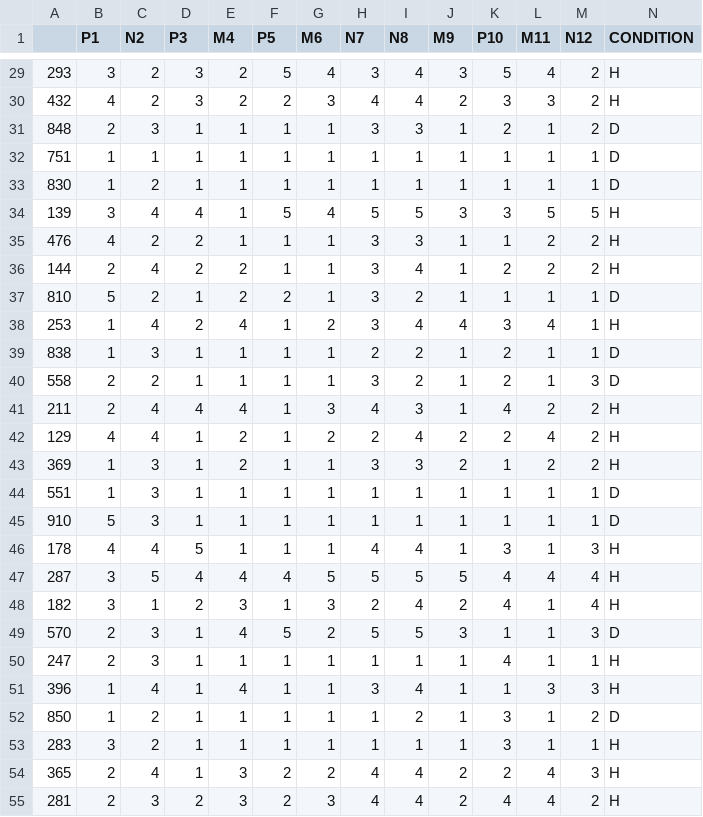
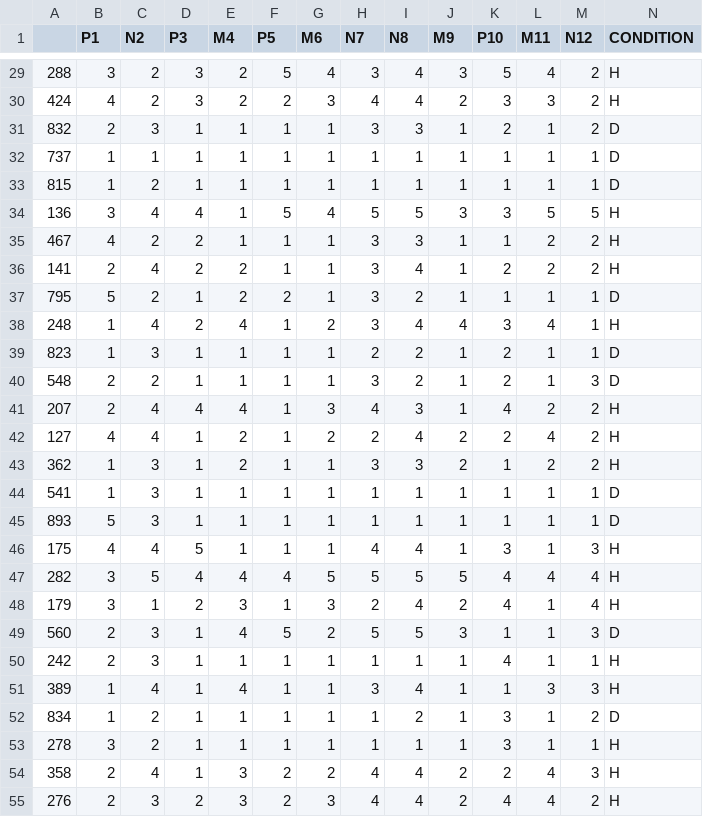
Before and after one commit to noran9/cbsd, a CSV file: test_dataset.csv, drawn as a sheet; only a part is shown, gaps mark what is left out; the diff covers the shown part only.

```diff
--- a/test_dataset.csv
+++ b/test_dataset.csv
@@ -29,27 +29,27 @@
-293,3,2,3,2,5,4,3,4,3,5,4,2,H
-432,4,2,3,2,2,3,4,4,2,3,3,2,H
-848,2,3,1,1,1,1,3,3,1,2,1,2,D
-751,1,1,1,1,1,1,1,1,1,1,1,1,D
-830,1,2,1,1,1,1,1,1,1,1,1,1,D
-139,3,4,4,1,5,4,5,5,3,3,5,5,H
-476,4,2,2,1,1,1,3,3,1,1,2,2,H
-144,2,4,2,2,1,1,3,4,1,2,2,2,H
-810,5,2,1,2,2,1,3,2,1,1,1,1,D
-253,1,4,2,4,1,2,3,4,4,3,4,1,H
-838,1,3,1,1,1,1,2,2,1,2,1,1,D
-558,2,2,1,1,1,1,3,2,1,2,1,3,D
-211,2,4,4,4,1,3,4,3,1,4,2,2,H
-129,4,4,1,2,1,2,2,4,2,2,4,2,H
-369,1,3,1,2,1,1,3,3,2,1,2,2,H
-551,1,3,1,1,1,1,1,1,1,1,1,1,D
-910,5,3,1,1,1,1,1,1,1,1,1,1,D
-178,4,4,5,1,1,1,4,4,1,3,1,3,H
-287,3,5,4,4,4,5,5,5,5,4,4,4,H
-182,3,1,2,3,1,3,2,4,2,4,1,4,H
-570,2,3,1,4,5,2,5,5,3,1,1,3,D
-247,2,3,1,1,1,1,1,1,1,4,1,1,H
-396,1,4,1,4,1,1,3,4,1,1,3,3,H
-850,1,2,1,1,1,1,1,2,1,3,1,2,D
-283,3,2,1,1,1,1,1,1,1,3,1,1,H
-365,2,4,1,3,2,2,4,4,2,2,4,3,H
-281,2,3,2,3,2,3,4,4,2,4,4,2,H
+288,3,2,3,2,5,4,3,4,3,5,4,2,H
+424,4,2,3,2,2,3,4,4,2,3,3,2,H
+832,2,3,1,1,1,1,3,3,1,2,1,2,D
+737,1,1,1,1,1,1,1,1,1,1,1,1,D
+815,1,2,1,1,1,1,1,1,1,1,1,1,D
+136,3,4,4,1,5,4,5,5,3,3,5,5,H
+467,4,2,2,1,1,1,3,3,1,1,2,2,H
+141,2,4,2,2,1,1,3,4,1,2,2,2,H
+795,5,2,1,2,2,1,3,2,1,1,1,1,D
+248,1,4,2,4,1,2,3,4,4,3,4,1,H
+823,1,3,1,1,1,1,2,2,1,2,1,1,D
+548,2,2,1,1,1,1,3,2,1,2,1,3,D
+207,2,4,4,4,1,3,4,3,1,4,2,2,H
+127,4,4,1,2,1,2,2,4,2,2,4,2,H
+362,1,3,1,2,1,1,3,3,2,1,2,2,H
+541,1,3,1,1,1,1,1,1,1,1,1,1,D
+893,5,3,1,1,1,1,1,1,1,1,1,1,D
+175,4,4,5,1,1,1,4,4,1,3,1,3,H
+282,3,5,4,4,4,5,5,5,5,4,4,4,H
+179,3,1,2,3,1,3,2,4,2,4,1,4,H
+560,2,3,1,4,5,2,5,5,3,1,1,3,D
+242,2,3,1,1,1,1,1,1,1,4,1,1,H
+389,1,4,1,4,1,1,3,4,1,1,3,3,H
+834,1,2,1,1,1,1,1,2,1,3,1,2,D
+278,3,2,1,1,1,1,1,1,1,3,1,1,H
+358,2,4,1,3,2,2,4,4,2,2,4,3,H
+276,2,3,2,3,2,3,4,4,2,4,4,2,H
```
Also changed, not shown: 160 edited cells elsewhere in this file, original_model_predicted_dishonest.csv, train_dataset.csv.
